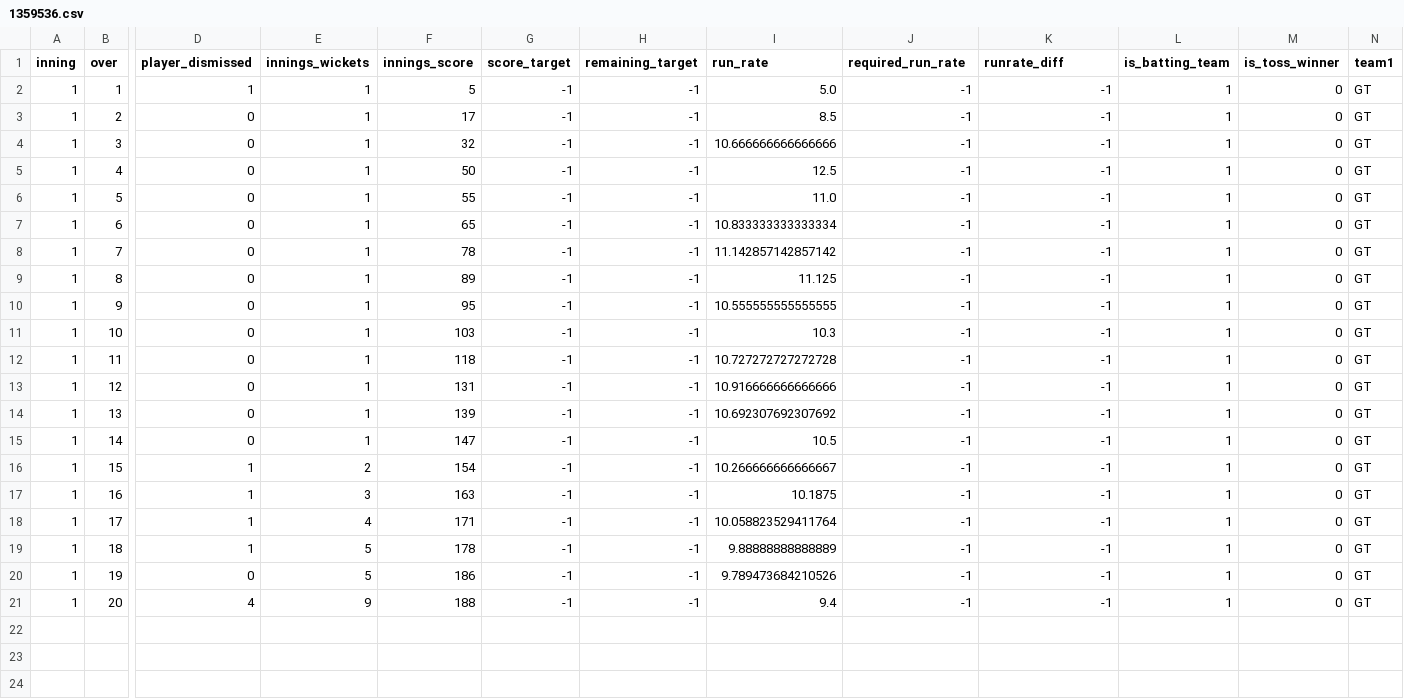
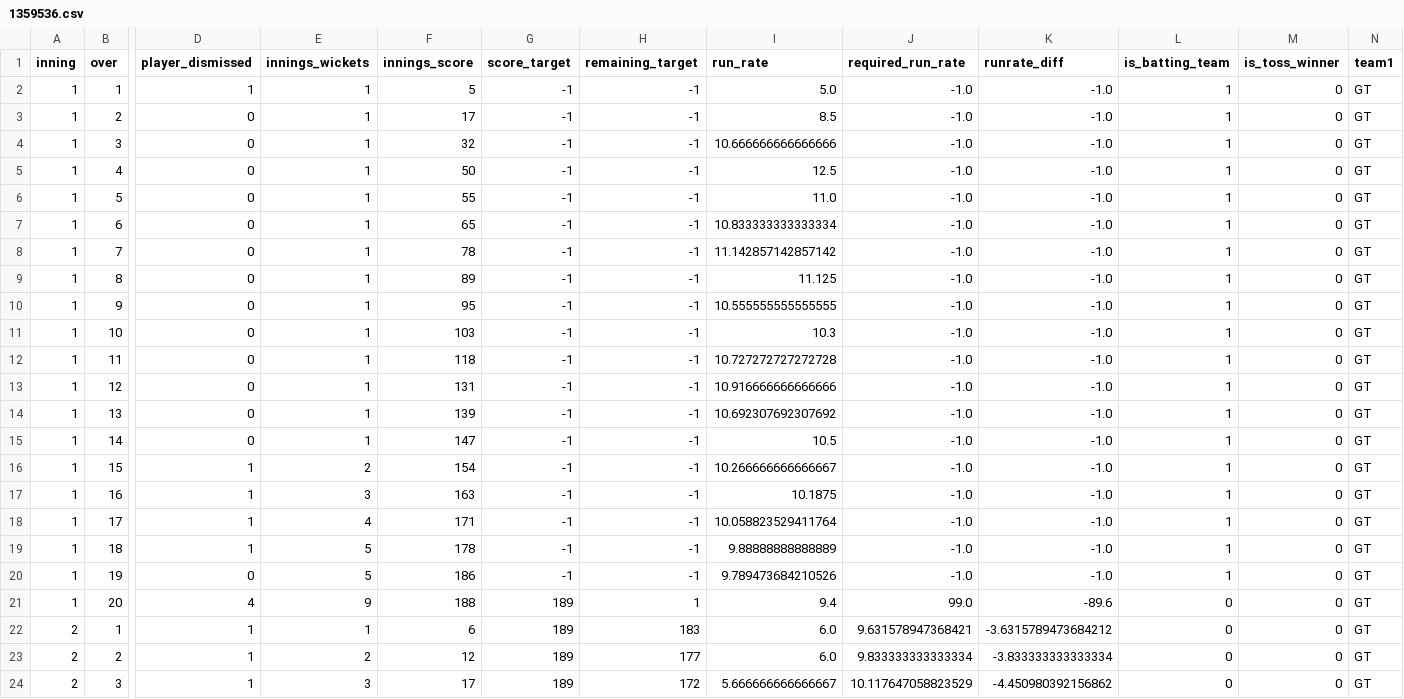
Before and after one commit to kiranbabu2/Jarvis, a CSV file: data/1359536.csv, drawn as a sheet; only a part is shown, gaps mark what is left out; rows hold the shown columns only; the diff names each change by its address in the sheet, - before the commit and + after, or states it on an @@ line.

Commit message:
more tests

```diff
--- a/data/1359536.csv
+++ b/data/1359536.csv
-J2:J20 (required_run_rate): -1
+J2:J20 (required_run_rate): -1.0
-K2:K20 (runrate_diff): -1
+K2:K20 (runrate_diff): -1.0
-G21 (score_target): -1
+G21 (score_target): 189
-H21 (remaining_target): -1
+H21 (remaining_target): 1
-J21 (required_run_rate): -1
+J21 (required_run_rate): 99.0
-K21 (runrate_diff): -1
+K21 (runrate_diff): -89.6
-L21 (is_batting_team): 1
+L21 (is_batting_team): 0
+row 22: 2 | 1 | 1 | 1 | 6 | 189 | 183 | 6.0 | 9.631578947368421 | -3.6315789473684212 | 0 | 0 | GT
+row 23: 2 | 2 | 1 | 2 | 12 | 189 | 177 | 6.0 | 9.833333333333334 | -3.833333333333334 | 0 | 0 | GT
+row 24: 2 | 3 | 1 | 3 | 17 | 189 | 172 | 5.666666666666667 | 10.117647058823529 | -4.450980392156862 | 0 | 0 | GT
```
